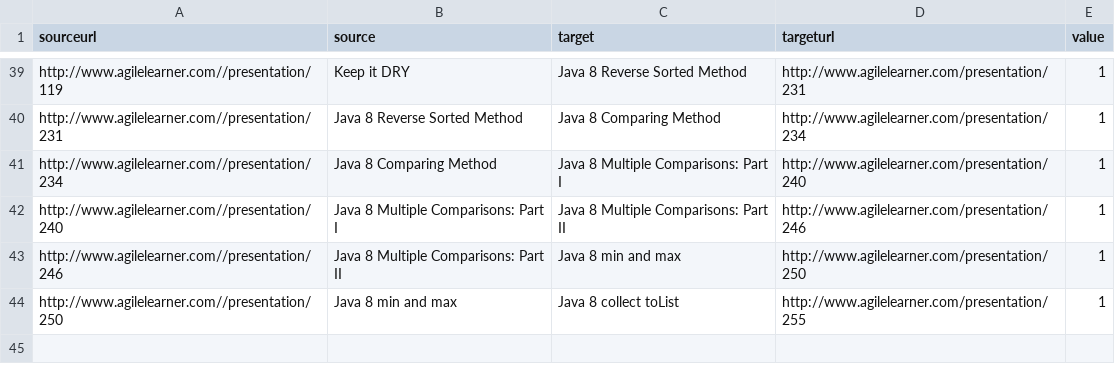
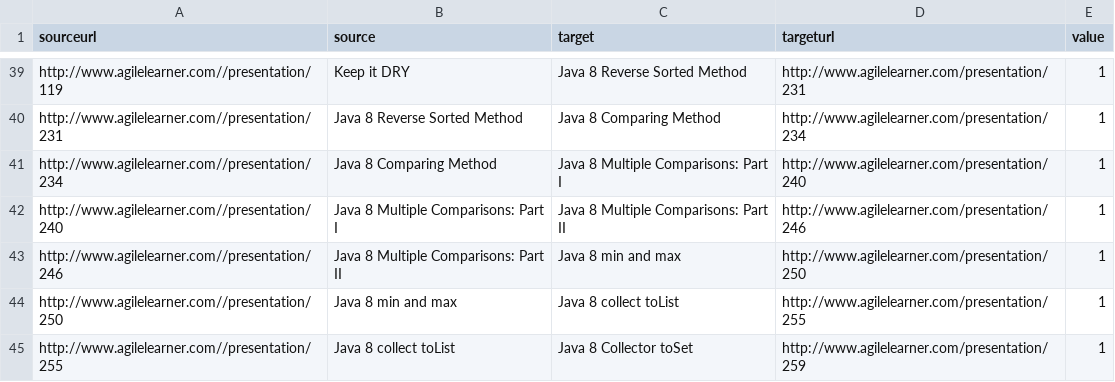
Before and after one commit to giampaolotrapasso/giampaolotrapasso.github.io, a CSV file: agilelearnermaps/java8data.csv, drawn as a sheet; only a part is shown, gaps mark what is left out; the diff names each change by its address in the sheet, - before the commit and + after, or states it on an @@ line.

```diff
--- a/agilelearnermaps/java8data.csv
+++ b/agilelearnermaps/java8data.csv
+row 45: http://www.agilelearner.com//presentation/255 | Java 8 collect toList | Java 8 Collector toSet | http://www.agilelearner.com/presentation/259 | 1
```
Also changed, not shown: agilelearnermaps/clojuredata.csv, agilelearnermaps/groovydata.csv, 1 other file.
